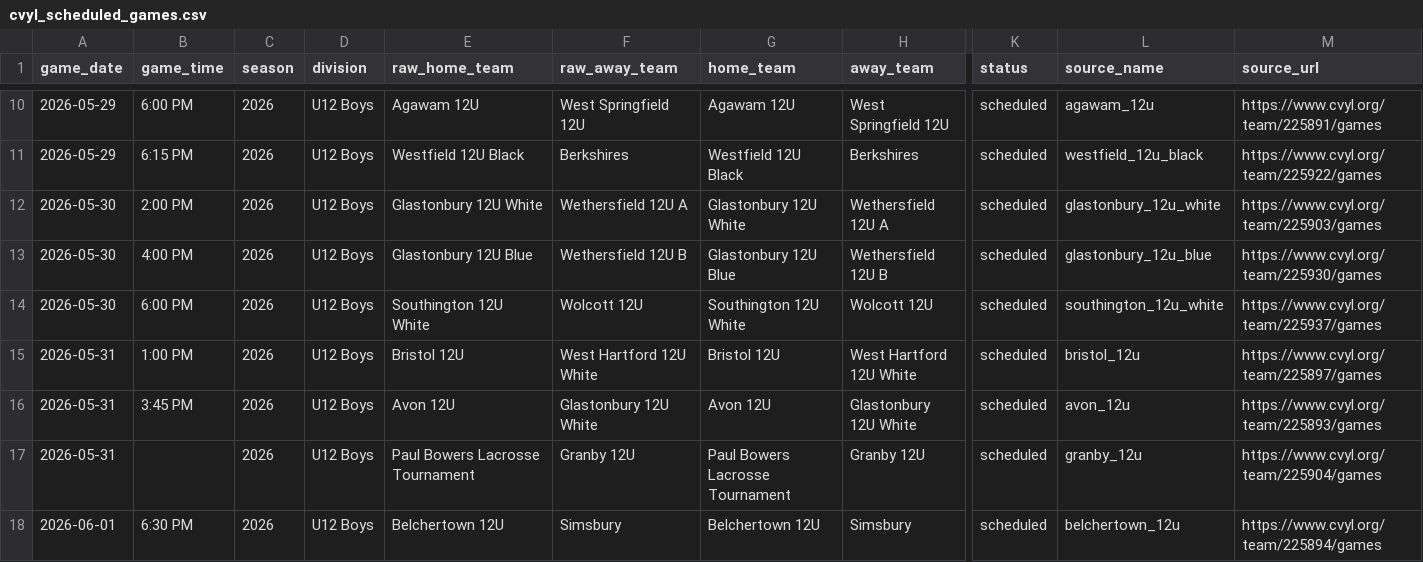
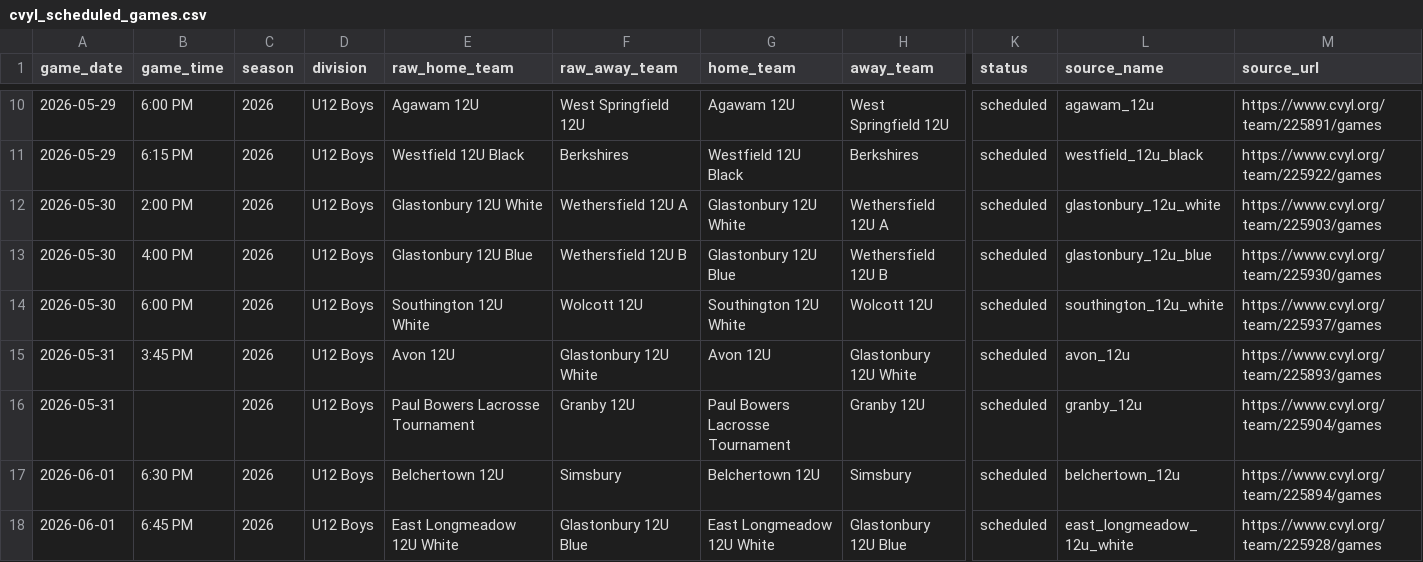
Before and after one commit to Benjaminrussell7/cvyl-prediction-dashboard, a CSV file: data/processed/cvyl_scheduled_games.csv, drawn as a sheet; only a part is shown, gaps mark what is left out; the shorter side is filled out with more unchanged rows; rows hold the shown columns only; the diff names each change by its address in the sheet, - before the commit and + after, or states it on an @@ line.

```diff
--- a/data/processed/cvyl_scheduled_games.csv
+++ b/data/processed/cvyl_scheduled_games.csv
-row 15: 2026-05-31 | 1:00 PM | 2026 | U12 Boys | Bristol 12U | West Hartford 12U White | Bristol 12U | West Hartford 12U White | scheduled | bristol_12u | https://www.cvyl.org/team/225897/games
```
Also changed, not shown: data/processed/cvyl_completed_games.csv, data/processed/cvyl_elo_history.csv, 18 other files.
